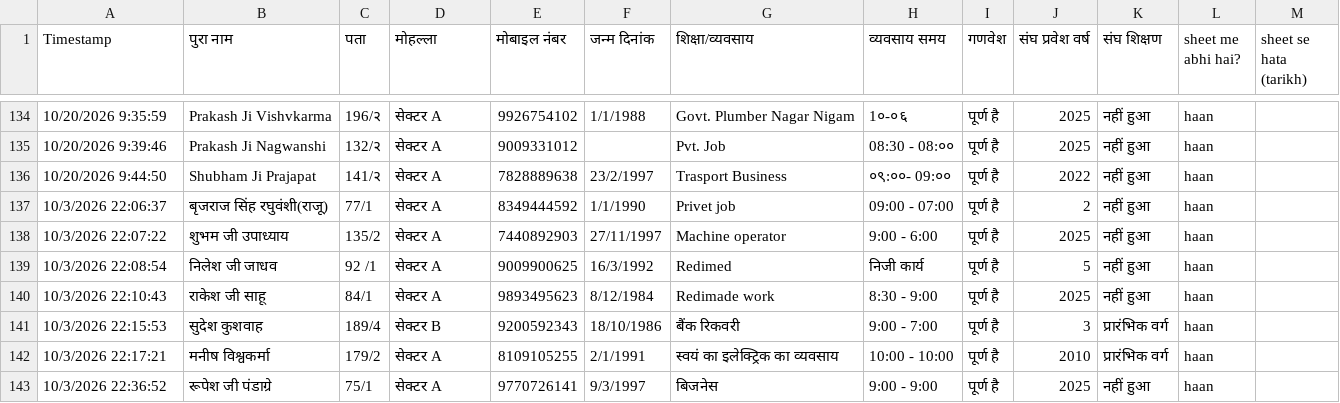
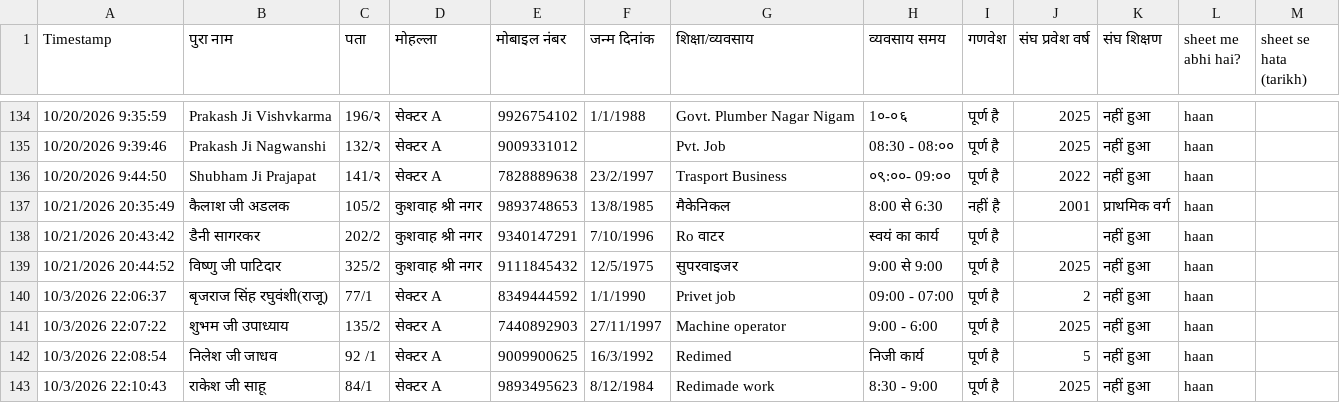
Before and after one commit to hariomvishwkarma/keshav-nagar-basti-suchi, a CSV file: backup/suchi-backup.csv, drawn as a sheet; only a part is shown, gaps mark what is left out; the shorter side is filled out with more unchanged rows.

Commit message:
Sheet backup update

```diff
--- a/backup/suchi-backup.csv
+++ b/backup/suchi-backup.csv
@@ -136,2 +136,5 @@
 "10/20/2026 9:44:50","Shubham Ji Prajapat","141/२","सेक्टर A","7828889638","23/2/1997","Trasport Business","०९:००- 09:००","पूर्ण है","2022","नहीं हुआ","haan",""
+"10/21/2026 20:35:49","कैलाश जी अडलक ","105/2","कुशवाह श्री नगर","9893748653","13/8/1985","मैकेनिकल ","8:00 से 6:30","नहीं है","2001","प्राथमिक वर्ग","haan",""
+"10/21/2026 20:43:42","डैनी सागरकर","202/2","कुशवाह श्री नगर","9340147291","7/10/1996","Ro वाटर","स्वयं का कार्य","पूर्ण है","","नहीं हुआ","haan",""
+"10/21/2026 20:44:52","विष्णु जी पाटिदार","325/2","कुशवाह श्री नगर","9111845432","12/5/1975","सुपरवाइजर ","9:00 से 9:00","पूर्ण है","2025","नहीं हुआ","haan",""
 "10/3/2026 22:06:37","बृजराज सिंह रघुवंशी(राजू)","77/1","सेक्टर A","8349444592","1/1/1990","Privet job","09:00 - 07:00","पूर्ण है","2","नहीं हुआ","haan",""
```
Also changed, not shown: 1 other file.
